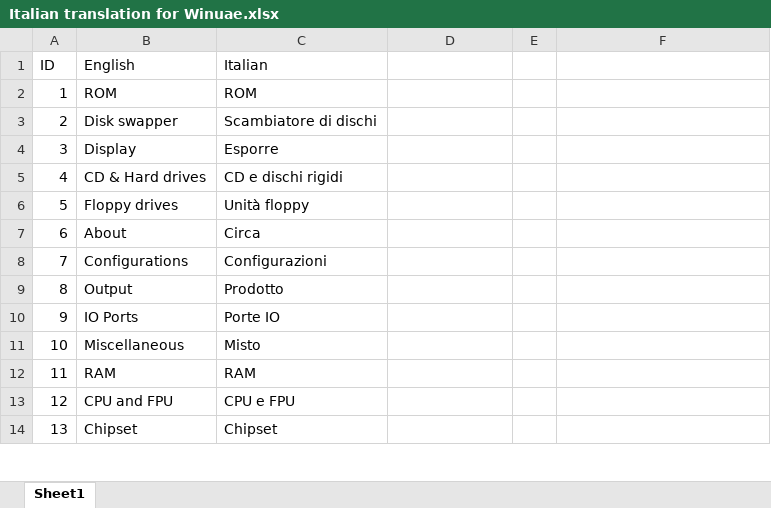
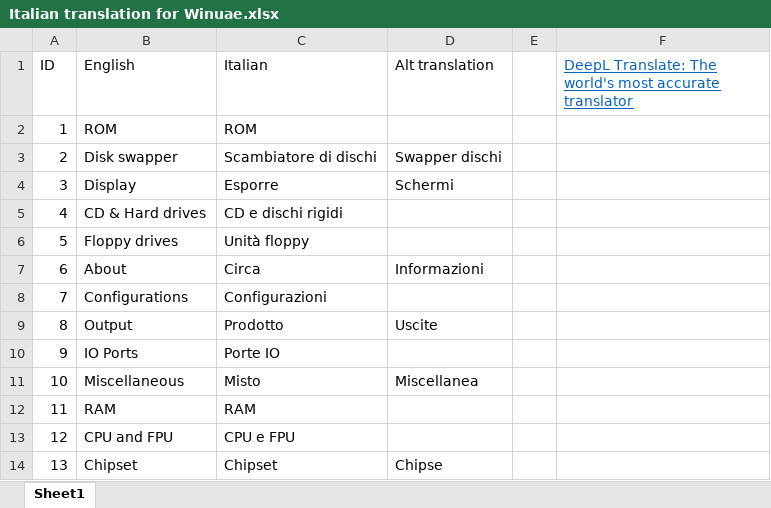
Before and after one commit to pjhutch17/WinuaeItalianTranslation, an Excel workbook: Italian translation for Winuae.xlsx, sheet Sheet1, drawn as a sheet; only a part is shown; values as stored, in another font and other column widths than the file's, no borders; the diff covers the shown part only; the diff names each change by its address in the sheet, - before the commit and + after, or states it on an @@ line.

Commit message:
Screen and Memory settings translated

```diff
--- a/Italian translation for Winuae.xlsx (sheet Sheet1)
+++ b/Italian translation for Winuae.xlsx (sheet Sheet1)
-D1: (empty)
+D1: Alt translation
-F1: (empty)
+F1: DeepL Translate: The world's most accurate translator
-D3 (Alt translation): (empty)
+D3 (Alt translation): Swapper dischi
-D4 (Alt translation): (empty)
+D4 (Alt translation): Schermi
-D7 (Alt translation): (empty)
+D7 (Alt translation): Informazioni
-D9 (Alt translation): (empty)
+D9 (Alt translation): Uscite
-D11 (Alt translation): (empty)
+D11 (Alt translation): Miscellanea
-D14 (Alt translation): (empty)
+D14 (Alt translation): Chipse
```
Also changed, not shown: 66 added rows and 6 edited cells elsewhere in this sheet, 1 other file.
